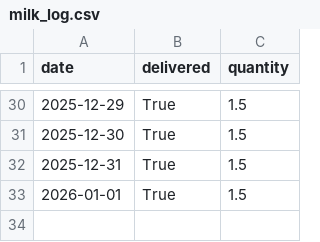
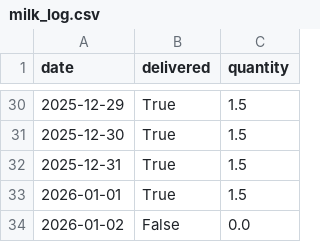
Before and after one commit to aanand862/T1_103, a CSV file: milk_log.csv, drawn as a sheet; only a part is shown, gaps mark what is left out.

Commit message:
Automated Update: milk_log.csv

```diff
--- a/milk_log.csv
+++ b/milk_log.csv
@@ -33 +33,2 @@ date,delivered,quantity
 2026-01-01,True,1.5
+2026-01-02,False,0.0
```
